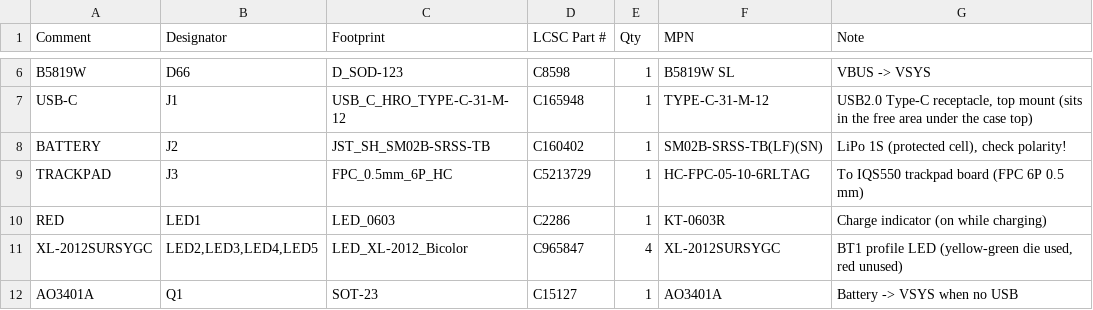
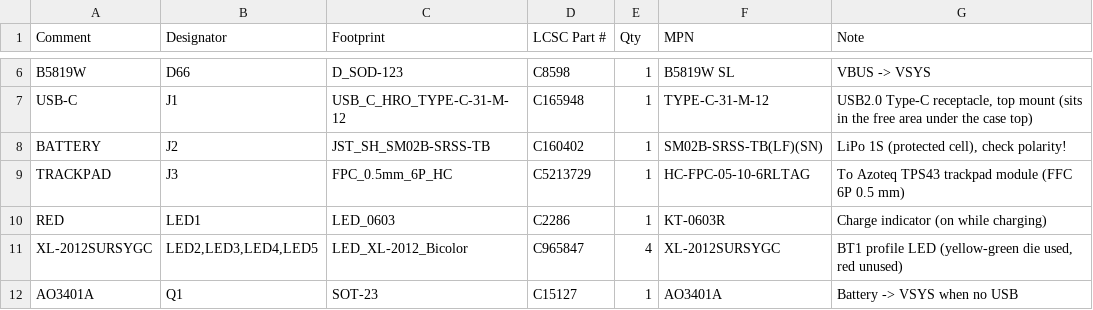
Before and after one commit to lou12de39r/ashiyu, a CSV file: jlc/tomtho_mk2_BOM.csv, drawn as a sheet; only a part is shown, gaps mark what is left out.

```diff
--- a/jlc/tomtho_mk2_BOM.csv
+++ b/jlc/tomtho_mk2_BOM.csv
@@ -8,3 +8,3 @@ USB-C,J1,USB_C_HRO_TYPE-C-31-M-12,C165948,1,TYPE-C-31-M-12,"USB2.0 Type-C recept
 BATTERY,J2,JST_SH_SM02B-SRSS-TB,C160402,1,SM02B-SRSS-TB(LF)(SN),"LiPo 1S (protected cell), check polarity!"
-TRACKPAD,J3,FPC_0.5mm_6P_HC,C5213729,1,HC-FPC-05-10-6RLTAG,To IQS550 trackpad board (FPC 6P 0.5 mm)
+TRACKPAD,J3,FPC_0.5mm_6P_HC,C5213729,1,HC-FPC-05-10-6RLTAG,To Azoteq TPS43 trackpad module (FFC 6P 0.5 mm)
 RED,LED1,LED_0603,C2286,1,KT-0603R,Charge indicator (on while charging)
```
Also changed, not shown: jlc/tomtho_mk2_CPL.csv, 17 other files.
